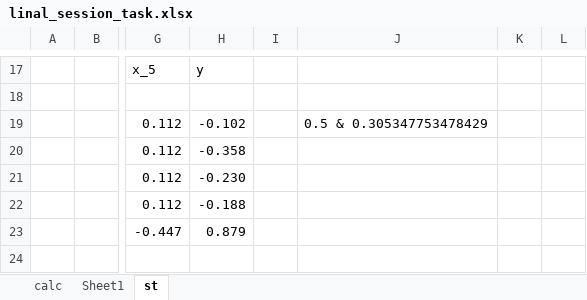
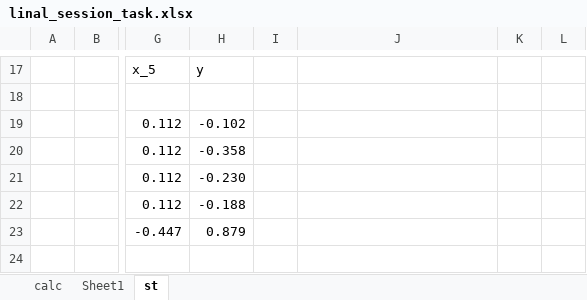
Before and after one commit to iTonyJah/DataScience, an Excel workbook: Edu/Linear_algebra/linal_session_task.xlsx, sheet st, drawn as a sheet; only a part is shown, gaps mark what is left out; values as stored, in another font and other column widths than the file's, no borders; the diff covers the shown part only; the diff names each change by its address in the sheet, - before the commit and + after, or states it on an @@ line.

```diff
--- a/Edu/Linear_algebra/linal_session_task.xlsx (sheet st)
+++ b/Edu/Linear_algebra/linal_session_task.xlsx (sheet st)
-J19: 0.5 & 0.305347753478429
+J19: (empty)
```
Also changed, not shown: 31 added rows, 9 edited cells and cell formats elsewhere in this sheet, 1 other file.
